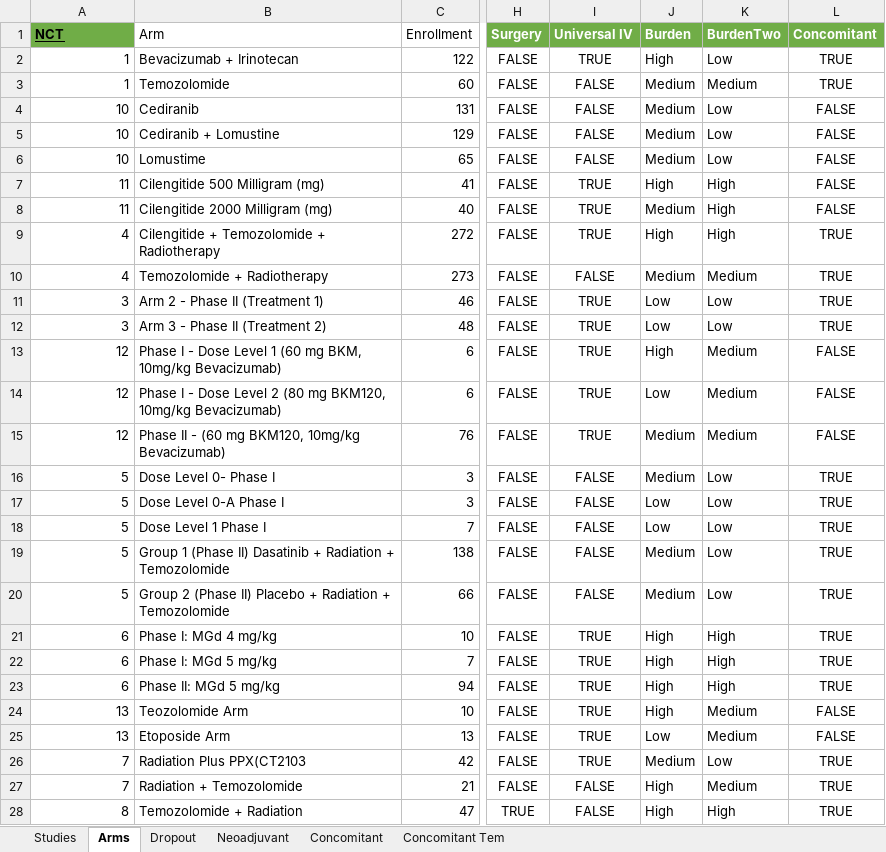
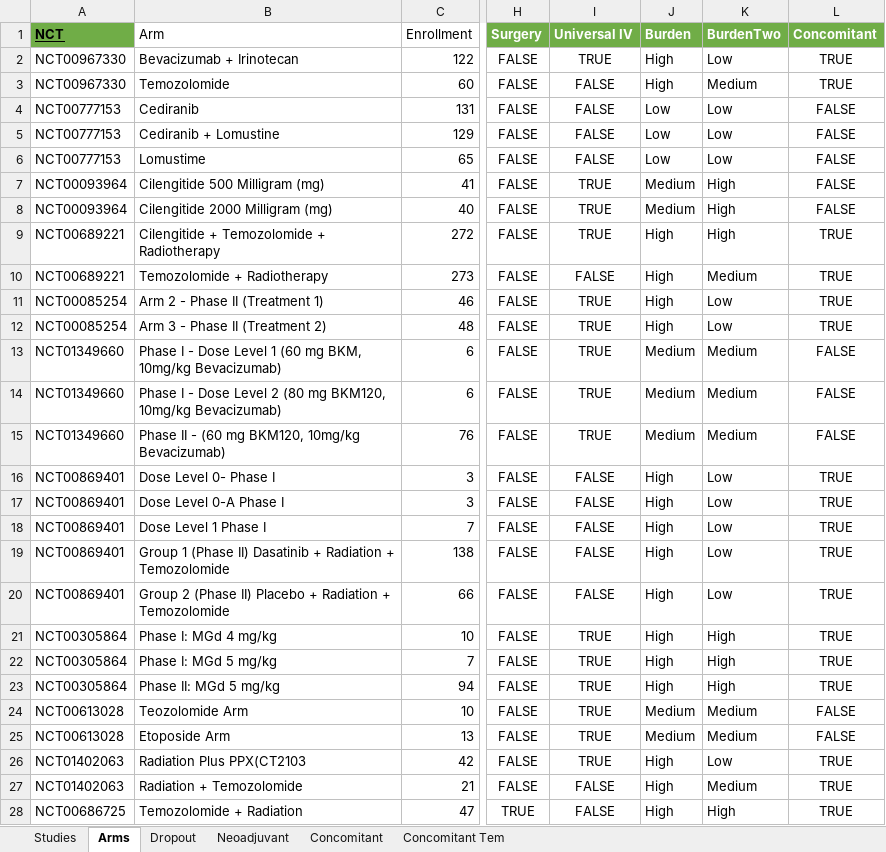
Before and after one commit to bae9/GBM, an Excel workbook: variable-dosing_7119.xlsx, sheet Arms, drawn as a sheet; only a part is shown, gaps mark what is left out; values as stored, in another font and other column widths than the file's, no borders; table styles not drawn; the diff covers the shown part only; the diff names each change by its address in the sheet, - before the commit and + after, or states it on an @@ line.

```diff
--- a/variable-dosing_7119.xlsx (sheet Arms)
+++ b/variable-dosing_7119.xlsx (sheet Arms)
-A2:A3 (NCT): 1
+A2:A3 (NCT): NCT00967330
-J3 (Burden): Medium
+J3 (Burden): High
-A4:A6 (NCT): 10
+A4:A6 (NCT): NCT00777153
-J4:J6 (Burden): Medium
+J4:J6 (Burden): Low
-A7:A8 (NCT): 11
+A7:A8 (NCT): NCT00093964
-J7 (Burden): High
+J7 (Burden): Medium
-A9:A10 (NCT): 4
+A9:A10 (NCT): NCT00689221
-J10 (Burden): Medium
+J10 (Burden): High
-A11:A12 (NCT): 3
+A11:A12 (NCT): NCT00085254
-J11:J12 (Burden): Low
+J11:J12 (Burden): High
-A13:A15 (NCT): 12
+A13:A15 (NCT): NCT01349660
-J13 (Burden): High
+J13 (Burden): Medium
-J14 (Burden): Low
+J14 (Burden): Medium
-A16:A20 (NCT): 5
+A16:A20 (NCT): NCT00869401
-J16 (Burden): Medium
+J16 (Burden): High
-J17:J18 (Burden): Low
+J17:J18 (Burden): High
-J19:J20 (Burden): Medium
+J19:J20 (Burden): High
-A21:A23 (NCT): 6
+A21:A23 (NCT): NCT00305864
-A24:A25 (NCT): 13
+A24:A25 (NCT): NCT00613028
-J24 (Burden): High
+J24 (Burden): Medium
-J25 (Burden): Low
+J25 (Burden): Medium
-A26:A27 (NCT): 7
+A26:A27 (NCT): NCT01402063
-J26 (Burden): Medium
+J26 (Burden): High
-A28 (NCT): 8
+A28 (NCT): NCT00686725
```
Also changed, not shown: 30 edited cells elsewhere in this sheet, sheet Dropout, sheet Concomitant Tem, sheet Concomitant, sheet Studies, sheet Neoadjuvant, formulas that keep their value.
